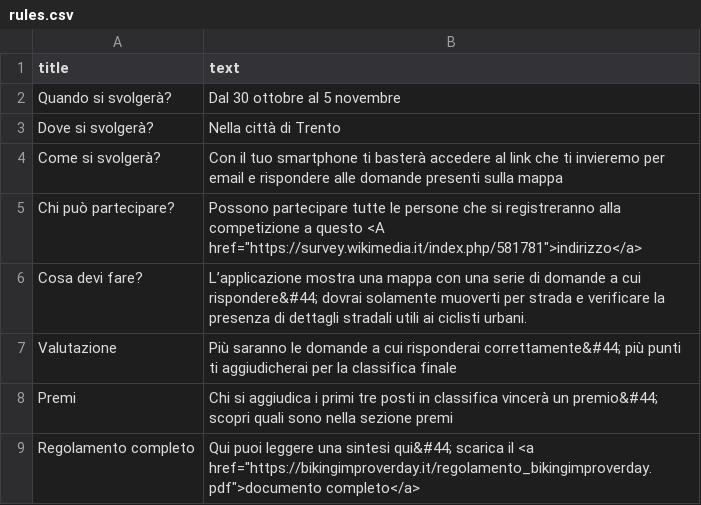
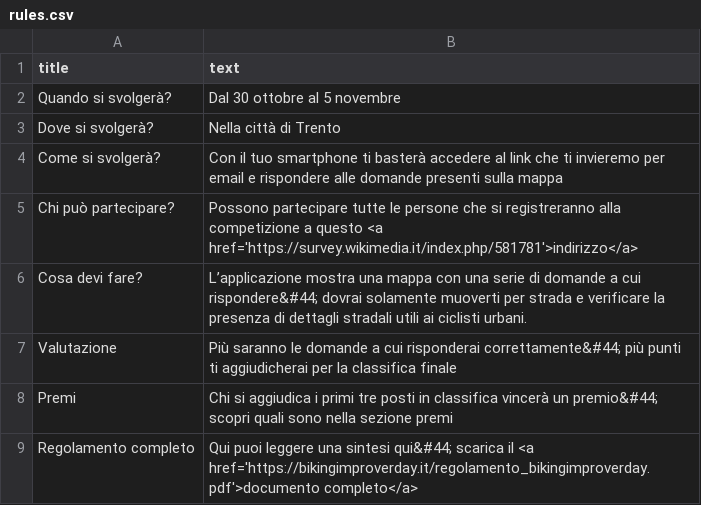
Before and after one commit to silviarss/bikingImproving_day, a CSV file: docs/_data/rules.csv, drawn as a sheet.

Commit message:
update

```diff
--- a/docs/_data/rules.csv
+++ b/docs/_data/rules.csv
@@ -4,3 +4,3 @@ Dove si svolgerà?, Nella città di Trento
 Come si svolgerà?, Con il tuo smartphone ti basterà accedere al link che ti invieremo per email e rispondere alle domande presenti sulla mappa
-Chi può partecipare?, Possono partecipare tutte le persone che si registreranno alla competizione a questo <A href="https://survey.wikimedia.it/index.php/581781">indirizzo</a>
+Chi può partecipare?, Possono partecipare tutte le persone che si registreranno alla competizione a questo <a href='https://survey.wikimedia.it/index.php/581781'>indirizzo</a>
 Cosa devi fare?, L’applicazione mostra una mappa con una serie di domande a cui rispondere&#44; dovrai solamente muoverti per strada e verificare la presenza di dettagli stradali utili ai ciclisti urbani.
@@ -8,2 +8,2 @@ Valutazione, Più saranno le domande a cui risponderai correttamente&#44; più p
 Premi, Chi si aggiudica i primi tre posti in classifica vincerà un premio&#44; scopri quali sono nella sezione premi
-Regolamento completo, Qui puoi leggere una sintesi qui&#44; scarica il <a href="https://bikingimproverday.it/regolamento_bikingimproverday.pdf">documento completo</a>
+Regolamento completo, Qui puoi leggere una sintesi qui&#44; scarica il <a href='https://bikingimproverday.it/regolamento_bikingimproverday.pdf'>documento completo</a>
```
